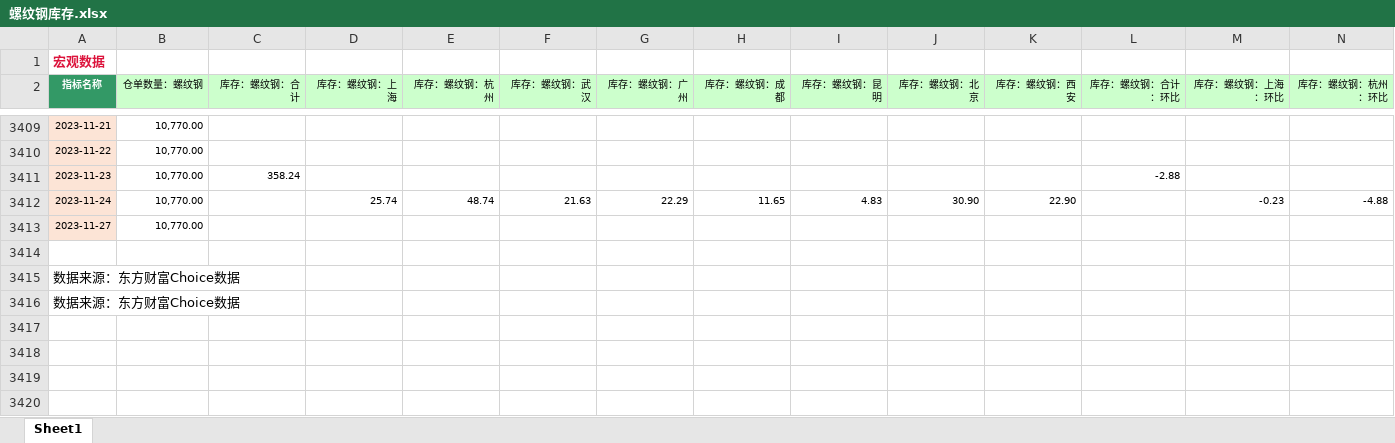
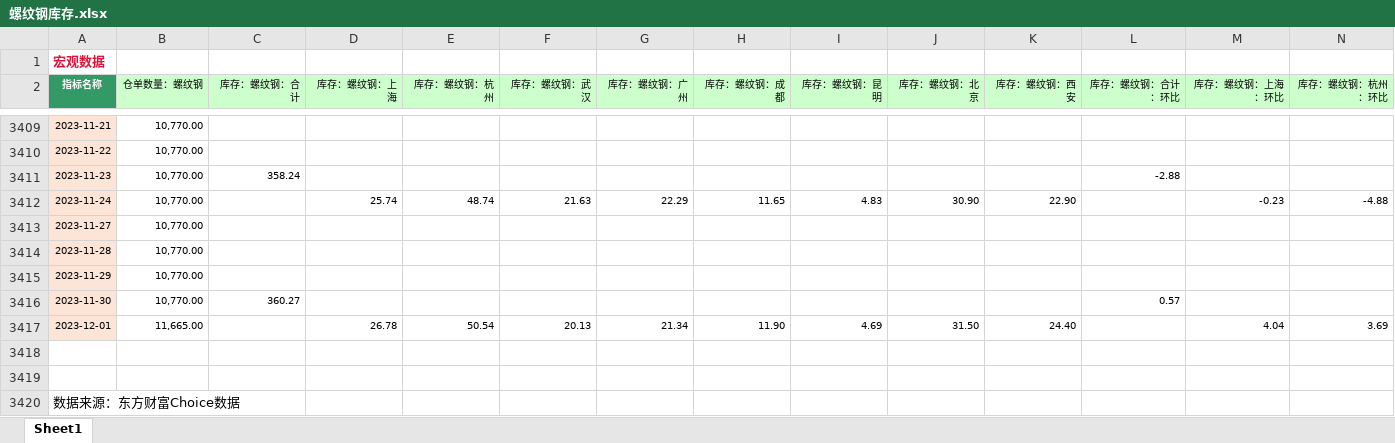
Before and after one commit to Howard-66/futures_nexus, an Excel workbook: steel/data/mid-stream/螺纹钢/螺纹钢库存.xlsx, sheet Sheet1, drawn as a sheet; only a part is shown, gaps mark what is left out; values as stored, in another font and other column widths than the file's, no borders; addresses are those after the commit; rows hold the shown columns only; the diff names each change by its address in the sheet, - before the commit and + after, or states it on an @@ line.

Commit message:
add merge_data method to merge data from data index

```diff
--- a/steel/data/mid-stream/螺纹钢/螺纹钢库存.xlsx (sheet Sheet1)
+++ b/steel/data/mid-stream/螺纹钢/螺纹钢库存.xlsx (sheet Sheet1)
+row 3414: 2023-11-28 | 10,770.00
+row 3415: 2023-11-29 | 10,770.00
+row 3416: 2023-11-30 | 10,770.00 | 360.27 |  |  |  |  |  |  |  |  | 0.57
+row 3417: 2023-12-01 | 11,665.00 |  | 26.78 | 50.54 | 20.13 | 21.34 | 11.90 | 4.69 | 31.50 | 24.40 |  | 4.04 | 3.69
-A3419 (指标名称): 数据来源：东方财富Choice数据
+A3419 (指标名称): (empty)
```
Also changed, not shown: steel/data/mid-stream/螺纹钢/螺纹钢期货价格.xlsx, 3 other files.
